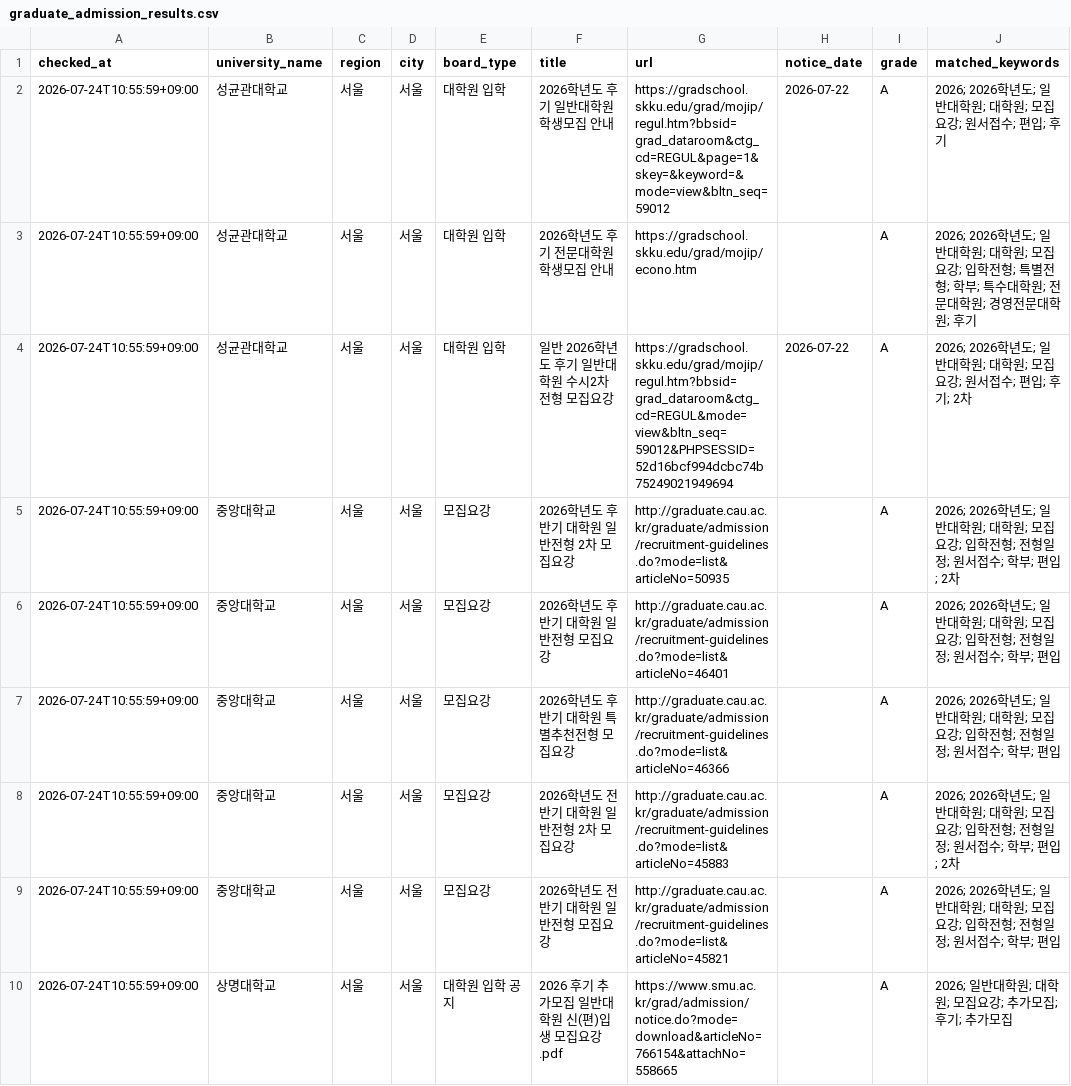
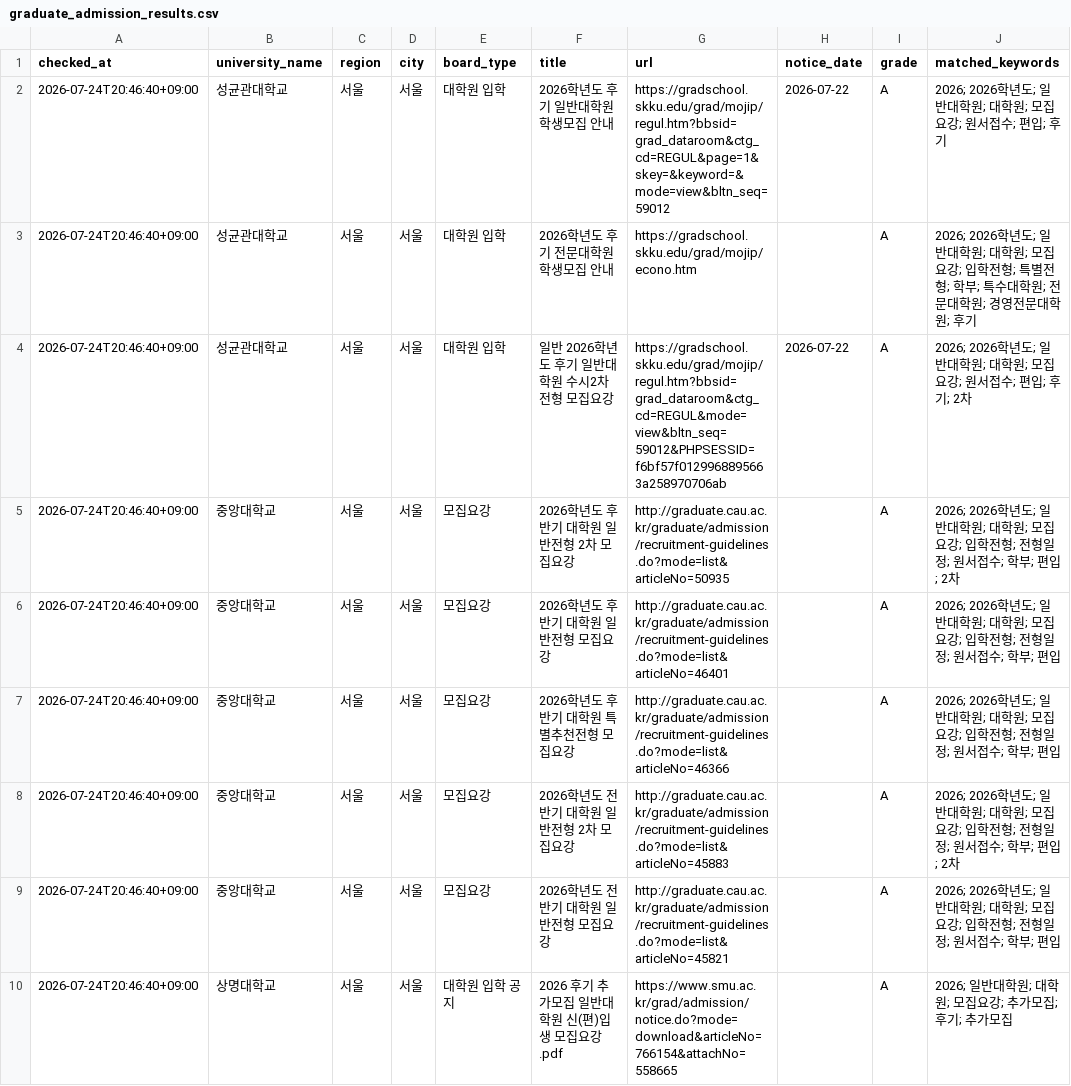
Before and after one commit to undcore/university-course-watcher, a CSV file: university-course-watcher/data/graduate_admission_results.csv, drawn as a sheet; only a part is shown; the diff covers the shown part only; the diff names each change by its address in the sheet, - before the commit and + after, or states it on an @@ line.

```diff
--- a/university-course-watcher/data/graduate_admission_results.csv
+++ b/university-course-watcher/data/graduate_admission_results.csv
-A2:A10 (checked_at): 2026-07-24T10:55:59+09:00
+A2:A10 (checked_at): 2026-07-24T20:46:40+09:00
-G4 (url): https://gradschool.skku.edu/grad/mojip/regul.htm?bbsid=grad_dataroom&ctg_cd=REGUL&mode=view&bltn_seq=59012&PHPSESSID=52d16bcf994dcbc74b75249021949694
+G4 (url): https://gradschool.skku.edu/grad/mojip/regul.htm?bbsid=grad_dataroom&ctg_cd=REGUL&mode=view&bltn_seq=59012&PHPSESSID=f6bf57f0129968895663a258970706ab
```
Also changed, not shown: 9 edited cells elsewhere in this file, 2 other files.
